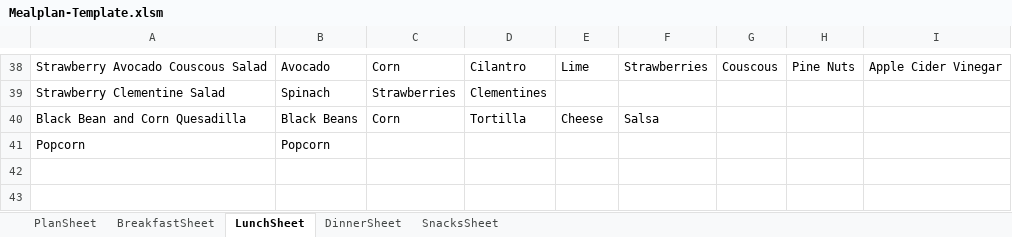
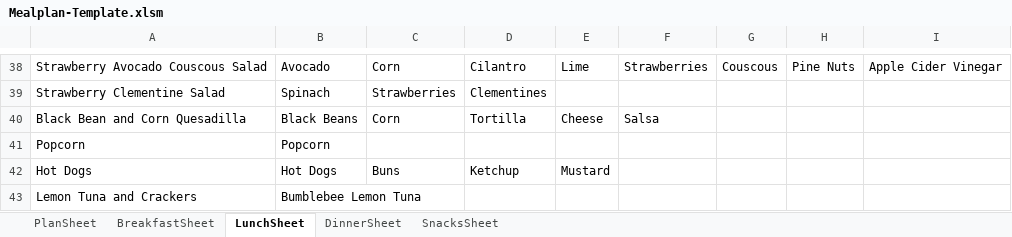
Before and after one commit to RaymondWise/Excel-Weekly-Meal-Plan-Shopping-List-Generator, an Excel workbook: Mealplan-Template.xlsm, sheet LunchSheet, drawn as a sheet; only a part is shown, gaps mark what is left out; values as stored, in another font and other column widths than the file's, no borders; the diff names each change by its address in the sheet, - before the commit and + after, or states it on an @@ line.

```diff
--- a/Mealplan-Template.xlsm (sheet LunchSheet)
+++ b/Mealplan-Template.xlsm (sheet LunchSheet)
+row 42: Hot Dogs | Hot Dogs | Buns | Ketchup | Mustard
+row 43: Lemon Tuna and Crackers | Bumblebee Lemon Tuna
```
Also changed, not shown: sheet DinnerSheet, sheet BreakfastSheet, sheet SnacksSheet, charts or pictures.
